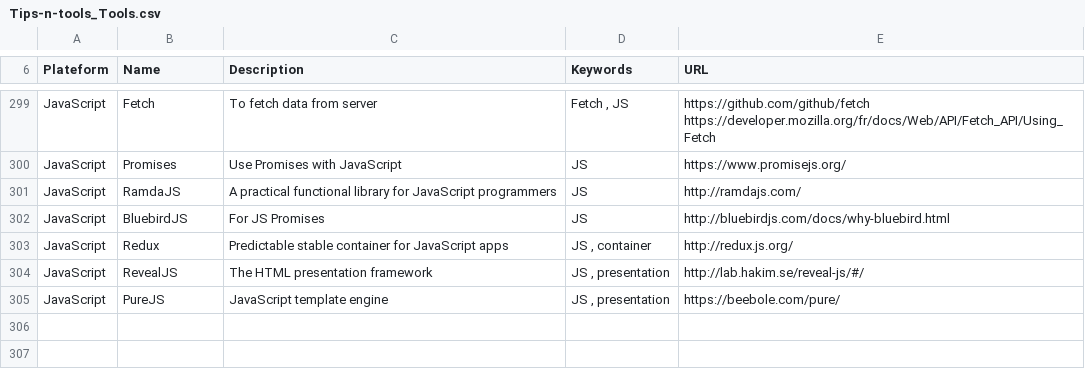
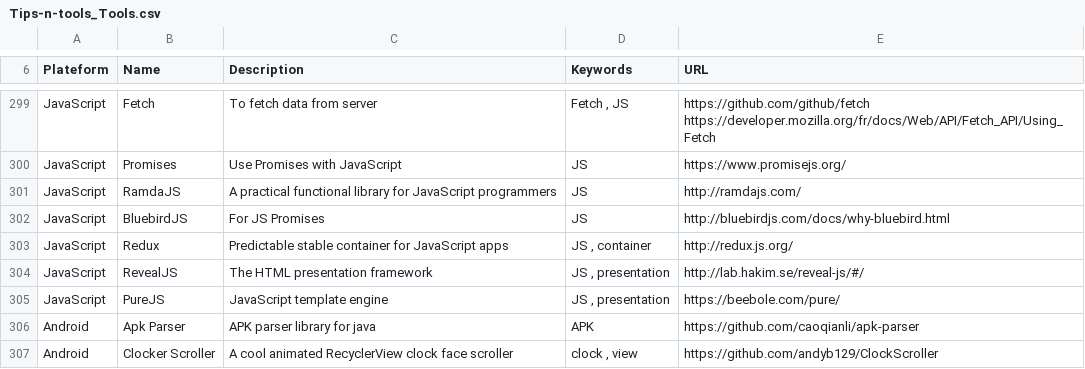
Before and after one commit to vaginessa/Tips-n-tools, a CSV file: toolz/Tips-n-tools_Tools.csv, drawn as a sheet; only a part is shown, gaps mark what is left out; the diff names each change by its address in the sheet, - before the commit and + after, or states it on an @@ line.

Commit message:
refactor: ouput of main script for find feature ; chore: add reference to two Android tools

```diff
--- a/toolz/Tips-n-tools_Tools.csv
+++ b/toolz/Tips-n-tools_Tools.csv
+row 306: Android | Apk Parser | APK parser library for java | APK | https://github.com/caoqianli/apk-parser
+row 307: Android | Clocker Scroller | A cool animated RecyclerView clock face scroller | clock , view | https://github.com/andyb129/ClockScroller
```
Also changed, not shown: 2 other files.
